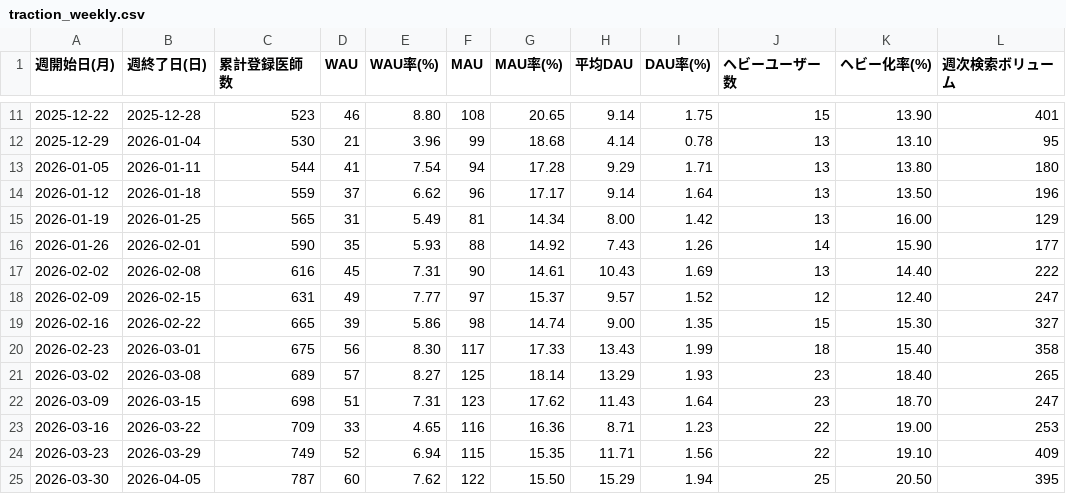
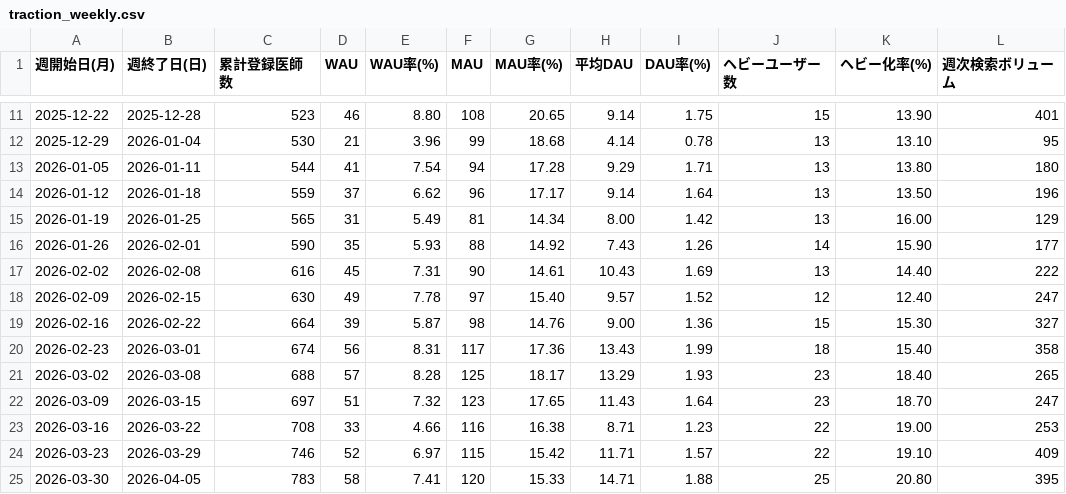
Before and after one commit to okui-dev/cubec-traction-dashboard, a CSV file: traction_weekly.csv, drawn as a sheet; only a part is shown, gaps mark what is left out; the diff covers the shown part only; the diff names each change by its address in the sheet, - before the commit and + after, or states it on an @@ line.

```diff
--- a/traction_weekly.csv
+++ b/traction_weekly.csv
-C18 (累計登録医師数): 631
+C18 (累計登録医師数): 630
-E18 (WAU率(%)): 7.77
+E18 (WAU率(%)): 7.78
-G18 (MAU率(%)): 15.37
+G18 (MAU率(%)): 15.40
-C19 (累計登録医師数): 665
+C19 (累計登録医師数): 664
-E19 (WAU率(%)): 5.86
+E19 (WAU率(%)): 5.87
-G19 (MAU率(%)): 14.74
+G19 (MAU率(%)): 14.76
-I19 (DAU率(%)): 1.35
+I19 (DAU率(%)): 1.36
-C20 (累計登録医師数): 675
+C20 (累計登録医師数): 674
-E20 (WAU率(%)): 8.30
+E20 (WAU率(%)): 8.31
-G20 (MAU率(%)): 17.33
+G20 (MAU率(%)): 17.36
-C21 (累計登録医師数): 689
+C21 (累計登録医師数): 688
-E21 (WAU率(%)): 8.27
+E21 (WAU率(%)): 8.28
-G21 (MAU率(%)): 18.14
+G21 (MAU率(%)): 18.17
-C22 (累計登録医師数): 698
+C22 (累計登録医師数): 697
-E22 (WAU率(%)): 7.31
+E22 (WAU率(%)): 7.32
-G22 (MAU率(%)): 17.62
+G22 (MAU率(%)): 17.65
-C23 (累計登録医師数): 709
+C23 (累計登録医師数): 708
-E23 (WAU率(%)): 4.65
+E23 (WAU率(%)): 4.66
-G23 (MAU率(%)): 16.36
+G23 (MAU率(%)): 16.38
-C24 (累計登録医師数): 749
+C24 (累計登録医師数): 746
-E24 (WAU率(%)): 6.94
+E24 (WAU率(%)): 6.97
-G24 (MAU率(%)): 15.35
+G24 (MAU率(%)): 15.42
-I24 (DAU率(%)): 1.56
+I24 (DAU率(%)): 1.57
-C25 (累計登録医師数): 787
+C25 (累計登録医師数): 783
-D25 (WAU): 60
+D25 (WAU): 58
-E25 (WAU率(%)): 7.62
+E25 (WAU率(%)): 7.41
-F25 (MAU): 122
+F25 (MAU): 120
-G25 (MAU率(%)): 15.50
+G25 (MAU率(%)): 15.33
-H25 (平均DAU): 15.29
+H25 (平均DAU): 14.71
-I25 (DAU率(%)): 1.94
+I25 (DAU率(%)): 1.88
-K25 (ヘビー化率(%)): 20.50
+K25 (ヘビー化率(%)): 20.80
```
Also changed, not shown: 1 added row, 4 removed rows and 23 edited cells elsewhere in this file, 3 other files.
